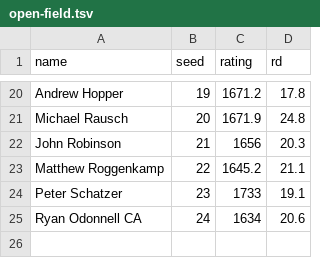
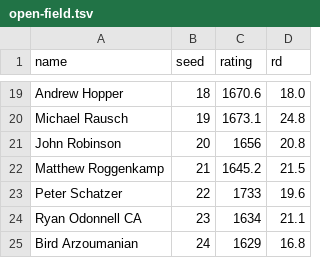
Before and after one commit to johngarnett/pinball-state-champs-sim, a TSV file: data/open-field.tsv, drawn as a sheet; only a part is shown, gaps mark what is left out; addresses are those after the commit; the diff covers the shown part only; the diff names each change by its address in the sheet, - before the commit and + after, or states it on an @@ line.

Commit message:
removed Harjo and added Arzoumanian

```diff
--- a/data/open-field.tsv
+++ b/data/open-field.tsv
-B19 (seed): 19
+B19 (seed): 18
-C19 (rating): 1671.2
+C19 (rating): 1670.6
-D19 (rd): 17.8
+D19 (rd): 18.0
-B20 (seed): 20
+B20 (seed): 19
-C20 (rating): 1671.9
+C20 (rating): 1673.1
-B21 (seed): 21
+B21 (seed): 20
-D21 (rd): 20.3
+D21 (rd): 20.8
-B22 (seed): 22
+B22 (seed): 21
-D22 (rd): 21.1
+D22 (rd): 21.5
-B23 (seed): 23
+B23 (seed): 22
-D23 (rd): 19.1
+D23 (rd): 19.6
-B24 (seed): 24
+B24 (seed): 23
-D24 (rd): 20.6
+D24 (rd): 21.1
+row 25: Bird Arzoumanian | 24 | 1629 | 16.8
```
Also changed, not shown: 1 removed row and 31 edited cells elsewhere in this file.
